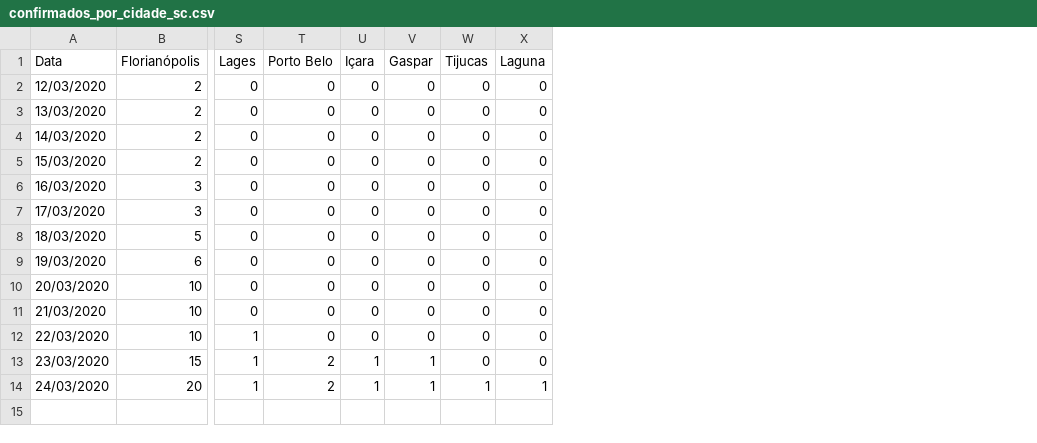
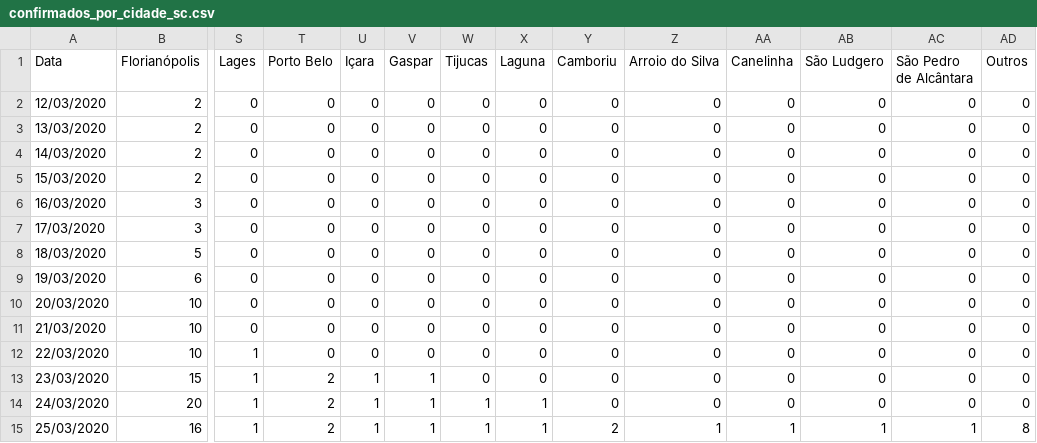
Before and after one commit to anfer86/covid19_sc_dados, a CSV file: confirmados_por_cidade_sc.csv, drawn as a sheet; only a part is shown, gaps mark what is left out; rows hold the shown columns only; the diff names each change by its address in the sheet, - before the commit and + after, or states it on an @@ line.

Commit message:
Atualização de 25/03/2020.

```diff
--- a/confirmados_por_cidade_sc.csv
+++ b/confirmados_por_cidade_sc.csv
+column Y (Camboriu), rows 2-14: all 0
+column Z (Arroio do Silva), rows 2-14: all 0
+column AA (Canelinha), rows 2-14: all 0
+column AB (São Ludgero), rows 2-14: all 0
+column AC (São Pedro de Alcântara), rows 2-14: all 0
+column AD (Outros), rows 2-14: all 0
+row 15: 25/03/2020 | 16 | 1 | 2 | 1 | 1 | 1 | 1 | 2 | 1 | 1 | 1 | 1 | 8
```
